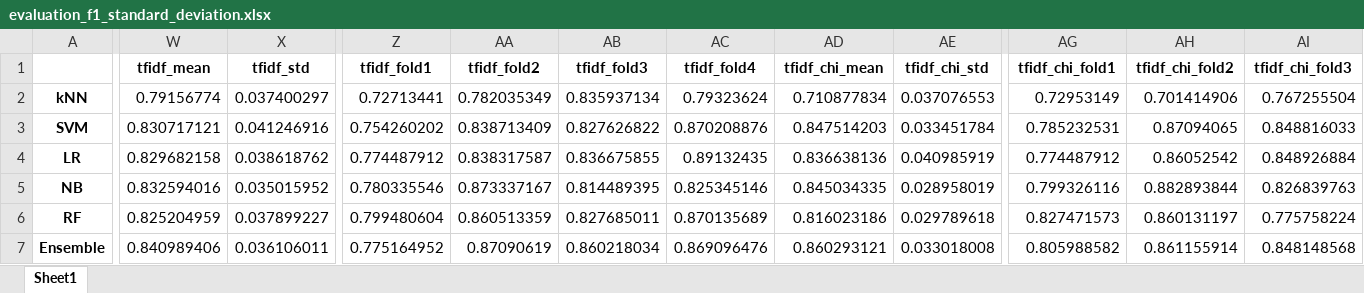
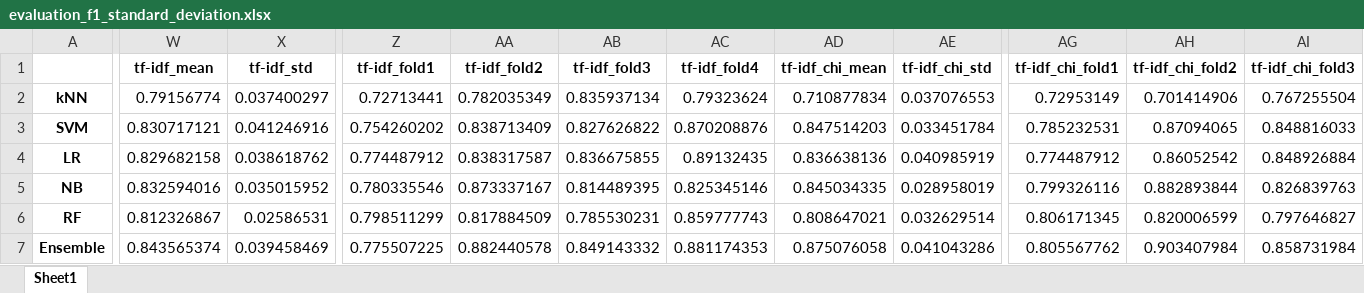
Before and after one commit to k-grosser/requirementsclassification, an Excel workbook: 4_classification&evaluation/output/evaluation_f1_standard_deviation.xlsx, sheet Sheet1, drawn as a sheet; only a part is shown, gaps mark what is left out; values as stored, in another font and other column widths than the file's, no borders; removed rows and columns are numbered as before the commit, all else as after; rows hold the shown columns only; the diff covers the shown part only; the diff names each change by its address in the sheet, - before the commit and + after, or states it on an @@ line.

```diff
--- a/4_classification&evaluation/output/evaluation_f1_standard_deviation.xlsx (sheet Sheet1)
+++ b/4_classification&evaluation/output/evaluation_f1_standard_deviation.xlsx (sheet Sheet1)
-W1: tfidf_mean
+W1: tf-idf_mean
-X1: tfidf_std
+X1: tf-idf_std
-Z1: tfidf_fold1
+Z1: tf-idf_fold1
-AA1: tfidf_fold2
+AA1: tf-idf_fold2
-AB1: tfidf_fold3
+AB1: tf-idf_fold3
-AC1: tfidf_fold4
+AC1: tf-idf_fold4
-AD1: tfidf_chi_mean
+AD1: tf-idf_chi_mean
-AE1: tfidf_chi_std
+AE1: tf-idf_chi_std
-AG1: tfidf_chi_fold1
+AG1: tf-idf_chi_fold1
-AH1: tfidf_chi_fold2
+AH1: tf-idf_chi_fold2
-AI1: tfidf_chi_fold3
+AI1: tf-idf_chi_fold3
-row 6: RF | 0.825204959 | 0.037899227 | 0.799480604 | 0.860513359 | 0.827685011 | 0.870135689 | 0.816023186 | 0.029789618 | 0.827471573 | 0.860131197 | 0.775758224
+row 6: RF | 0.812326867 | 0.02586531 | 0.798511299 | 0.817884509 | 0.785530231 | 0.859777743 | 0.808647021 | 0.032629514 | 0.806171345 | 0.820006599 | 0.797646827
-W7 (tf-idf_mean): 0.840989406
+W7 (tf-idf_mean): 0.843565374
-X7 (tf-idf_std): 0.036106011
+X7 (tf-idf_std): 0.039458469
-Z7 (tf-idf_fold1): 0.775164952
+Z7 (tf-idf_fold1): 0.775507225
-AA7 (tf-idf_fold2): 0.87090619
+AA7 (tf-idf_fold2): 0.882440578
-AB7 (tf-idf_fold3): 0.860218034
+AB7 (tf-idf_fold3): 0.849143332
-AC7 (tf-idf_fold4): 0.869096476
+AC7 (tf-idf_fold4): 0.881174353
-AD7 (tf-idf_chi_mean): 0.860293121
+AD7 (tf-idf_chi_mean): 0.875076058
-AE7 (tf-idf_chi_std): 0.033018008
+AE7 (tf-idf_chi_std): 0.041043286
-AG7 (tf-idf_chi_fold1): 0.805988582
+AG7 (tf-idf_chi_fold1): 0.805567762
-AH7 (tf-idf_chi_fold2): 0.861155914
+AH7 (tf-idf_chi_fold2): 0.903407984
-AI7 (tf-idf_chi_fold3): 0.848148568
+AI7 (tf-idf_chi_fold3): 0.858731984
```
Also changed, not shown: 29 edited cells elsewhere in this sheet, 4_classification&evaluation/output/context_integration/evaluation_f1_standard_deviation.xlsx, 4_classification&evaluation/output/context_integration/evaluation_metrics.xlsx, 8 other files.
